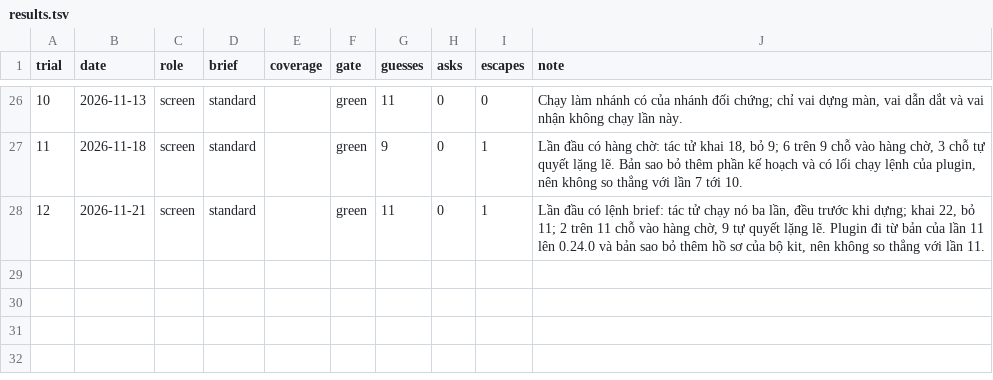
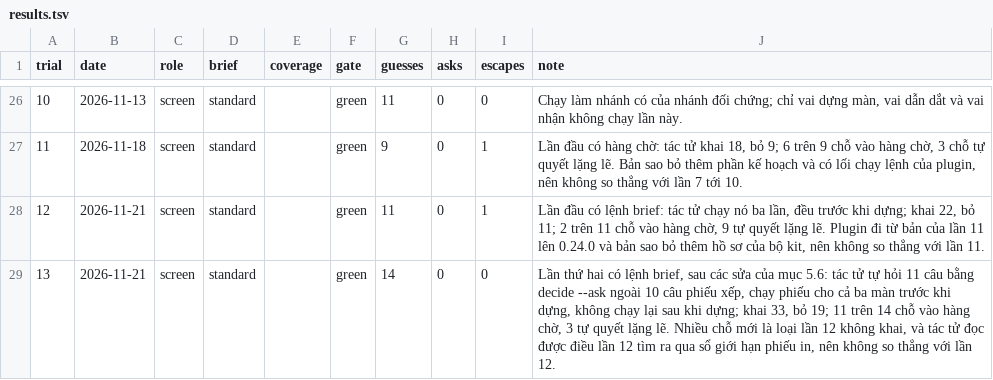
Before and after one commit to phanlemanh/design-assembly, a TSV file: docs/trials/results.tsv, drawn as a sheet; only a part is shown, gaps mark what is left out; the diff names each change by its address in the sheet, - before the commit and + after, or states it on an @@ line.

```diff
--- a/docs/trials/results.tsv
+++ b/docs/trials/results.tsv
+row 29: 13 | 2026-11-21 | screen | standard |  | green | 14 | 0 | 0 | Lần thứ hai có lệnh brief, sau các sửa của mục 5.6: tác tử tự hỏi 11 câu bằng decide --ask ngoài 10 câu phiếu xếp, chạy phiếu cho cả ba màn trước khi dựng, không chạy lại sau khi dựng; khai 33, bỏ 19; 11 trên 14 chỗ vào hàng chờ, 3 tự quyết lặng lẽ. Nhiều chỗ mới là loại lần 12 không khai, và tác tử đọc được điều lần 12 tìm ra qua sổ giới hạn phiếu in, nên không so thẳng với lần 12.
```
Also changed, not shown: 5 other files.
